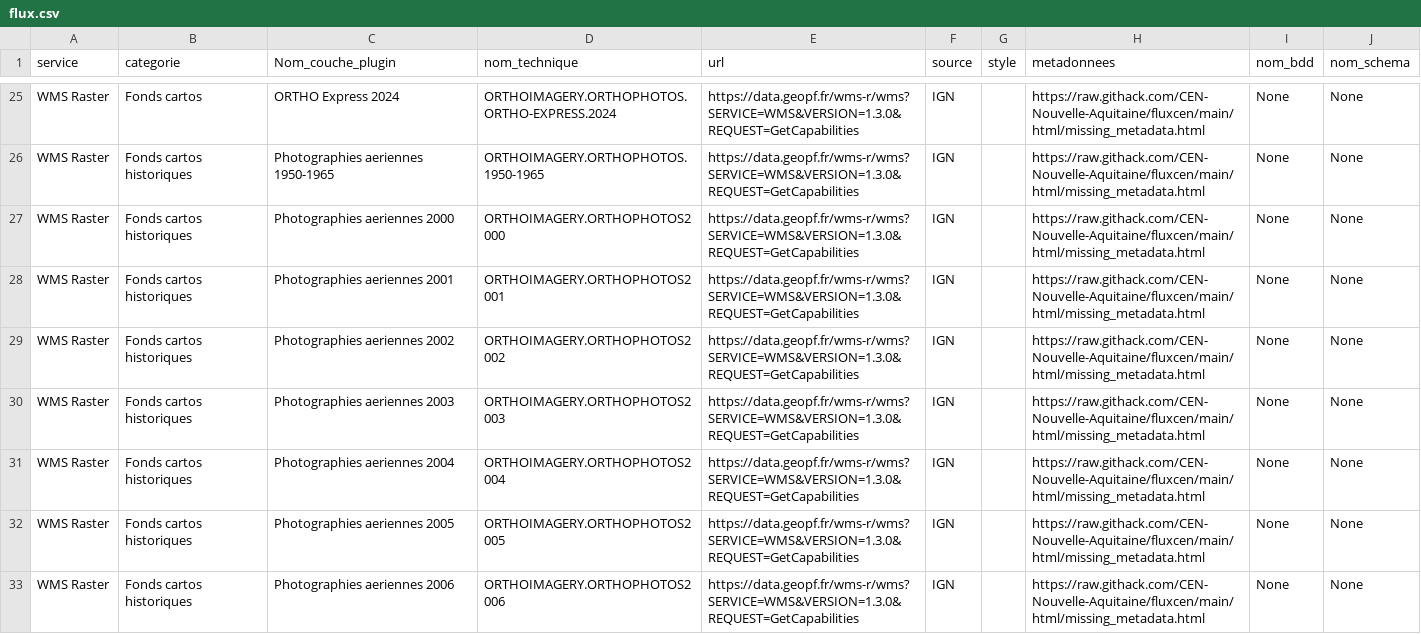
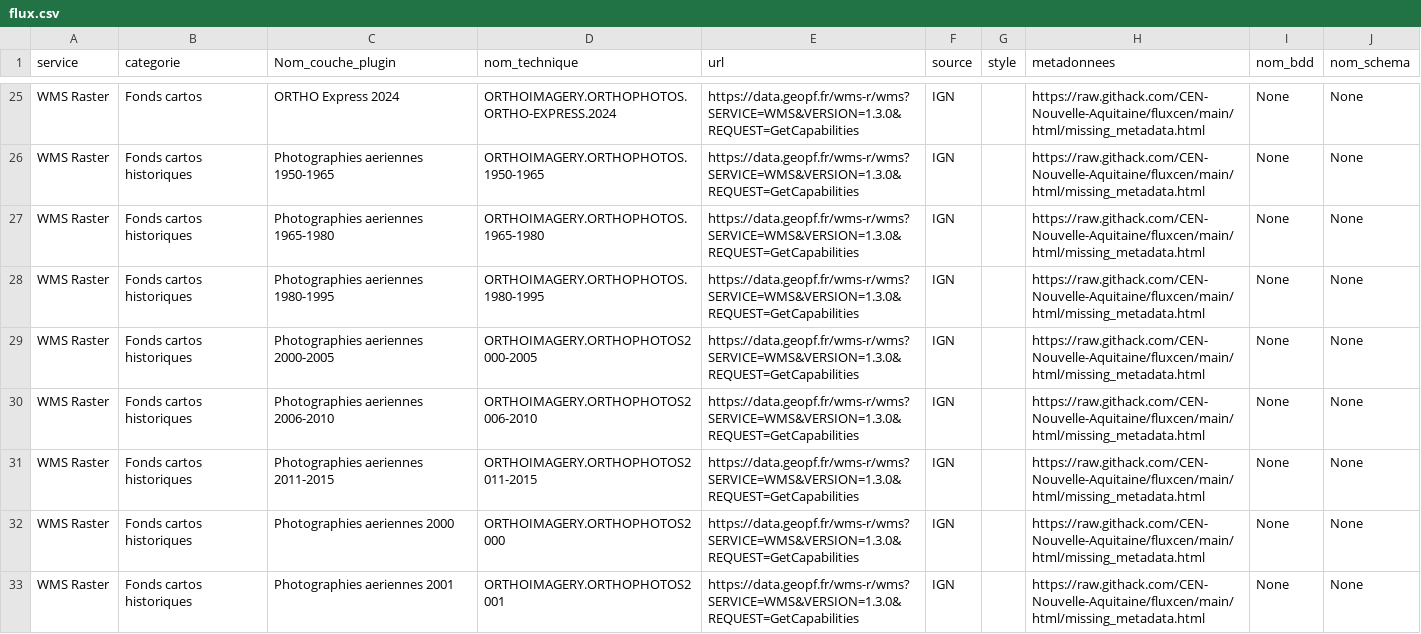
Before and after one commit to CEN-Nouvelle-Aquitaine/fluxcen, a CSV file: flux.csv, drawn as a sheet; only a part is shown, gaps mark what is left out; the shorter side is filled out with more unchanged rows; the diff names each change by its address in the sheet, - before the commit and + after, or states it on an @@ line.

Commit message:
ADD resource : Ortho histo group

```diff
--- a/flux.csv
+++ b/flux.csv
+row 27: WMS Raster | Fonds cartos historiques | Photographies aeriennes 1965-1980 | ORTHOIMAGERY.ORTHOPHOTOS.1965-1980 | https://data.geopf.fr/wms-r/wms?SERVICE=WMS&VERSION=1.3.0&REQUEST=GetCapabilities | IGN |  | https://raw.githack.com/CEN-Nouvelle-Aquitaine/fluxcen/main/html/missing_metadata.html | None | None
+row 28: WMS Raster | Fonds cartos historiques | Photographies aeriennes 1980-1995 | ORTHOIMAGERY.ORTHOPHOTOS.1980-1995 | https://data.geopf.fr/wms-r/wms?SERVICE=WMS&VERSION=1.3.0&REQUEST=GetCapabilities | IGN |  | https://raw.githack.com/CEN-Nouvelle-Aquitaine/fluxcen/main/html/missing_metadata.html | None | None
+row 29: WMS Raster | Fonds cartos historiques | Photographies aeriennes 2000-2005 | ORTHOIMAGERY.ORTHOPHOTOS2000-2005 | https://data.geopf.fr/wms-r/wms?SERVICE=WMS&VERSION=1.3.0&REQUEST=GetCapabilities | IGN |  | https://raw.githack.com/CEN-Nouvelle-Aquitaine/fluxcen/main/html/missing_metadata.html | None | None
+row 30: WMS Raster | Fonds cartos historiques | Photographies aeriennes 2006-2010 | ORTHOIMAGERY.ORTHOPHOTOS2006-2010 | https://data.geopf.fr/wms-r/wms?SERVICE=WMS&VERSION=1.3.0&REQUEST=GetCapabilities | IGN |  | https://raw.githack.com/CEN-Nouvelle-Aquitaine/fluxcen/main/html/missing_metadata.html | None | None
+row 31: WMS Raster | Fonds cartos historiques | Photographies aeriennes 2011-2015 | ORTHOIMAGERY.ORTHOPHOTOS2011-2015 | https://data.geopf.fr/wms-r/wms?SERVICE=WMS&VERSION=1.3.0&REQUEST=GetCapabilities | IGN |  | https://raw.githack.com/CEN-Nouvelle-Aquitaine/fluxcen/main/html/missing_metadata.html | None | None
```
